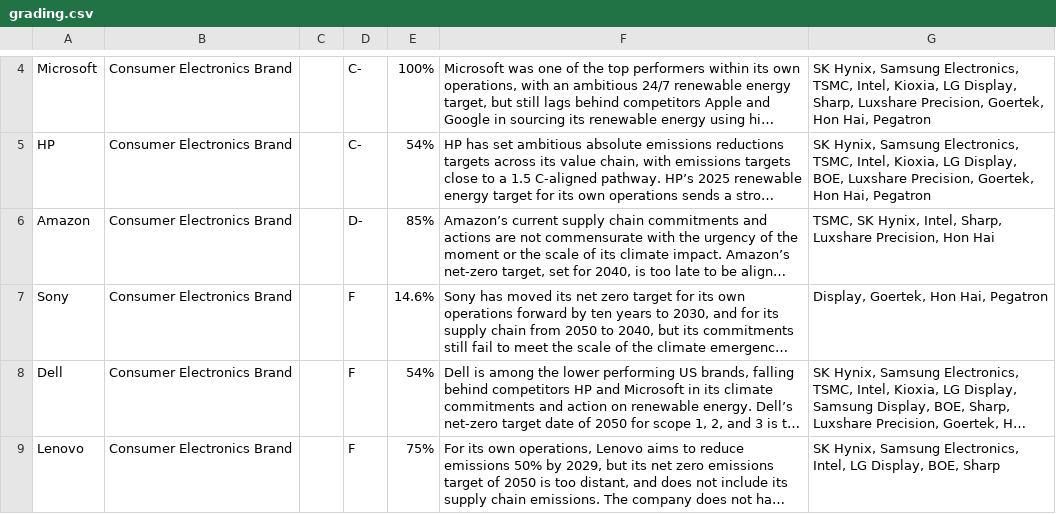
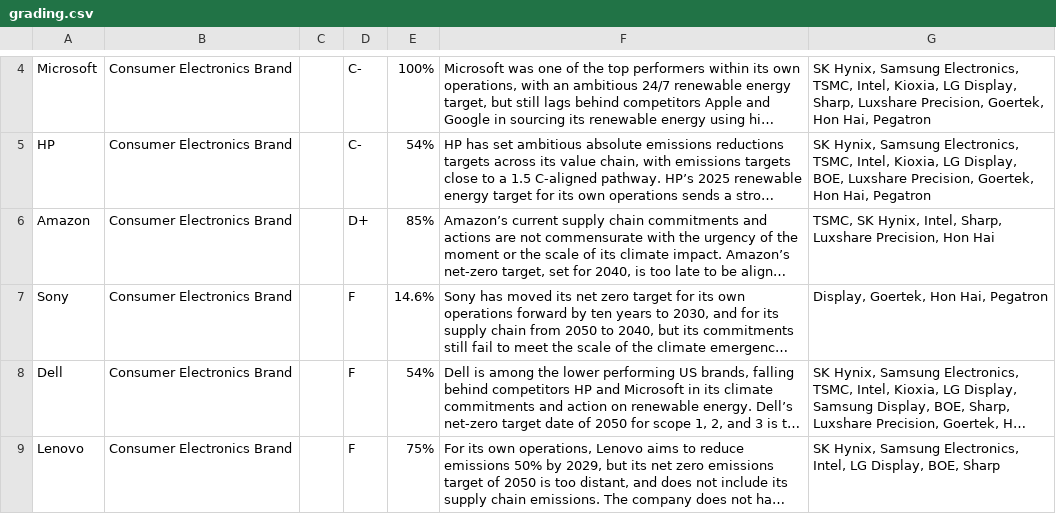
Before and after one commit to Standearth/it-scorecard, a CSV file: src/data/grading.csv, drawn as a sheet; only a part is shown, gaps mark what is left out; long unchanged cells end in …; the diff names each change by its address in the sheet, - before the commit and + after, or states it on an @@ line.

```diff
--- a/src/data/grading.csv
+++ b/src/data/grading.csv
-D6: D-
+D6: D+
```
Also changed, not shown: 8 other files.
